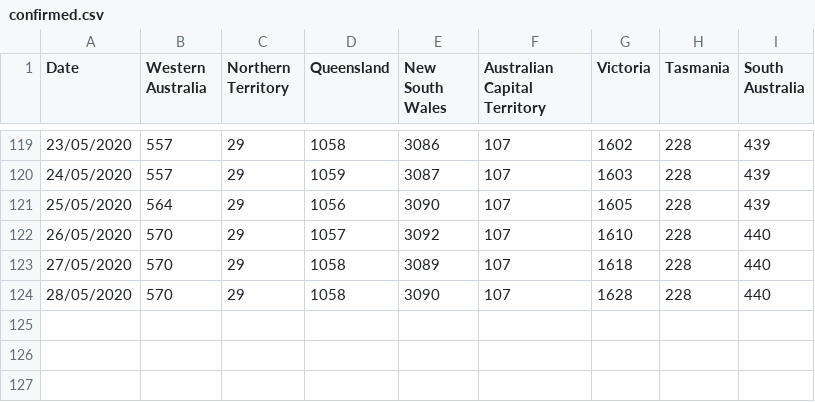
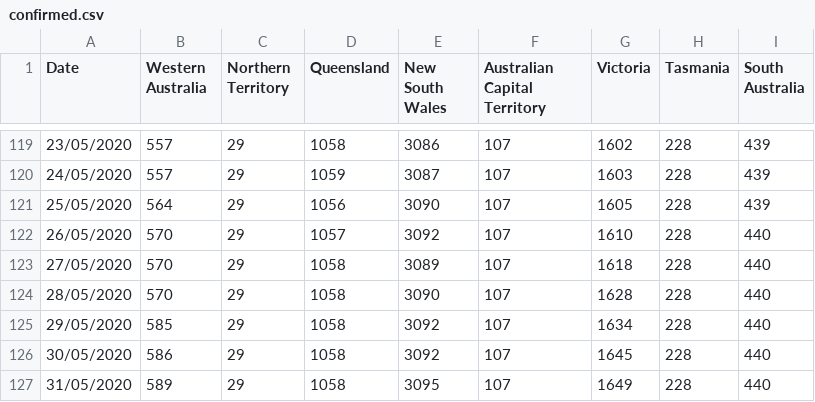
Before and after one commit to rayshell-sudo/covid19, a CSV file: confirmed.csv, drawn as a sheet; only a part is shown, gaps mark what is left out.

Commit message:
Update confirmed.csv

```diff
--- a/confirmed.csv
+++ b/confirmed.csv
@@ -124 +124,4 @@
 28/05/2020,570,29,1058,3090,107,1628,228,440
+29/05/2020,585,29,1058,3092,107,1634,228,440
+30/05/2020,586,29,1058,3092,107,1645,228,440
+31/05/2020,589,29,1058,3095,107,1649,228,440
```
